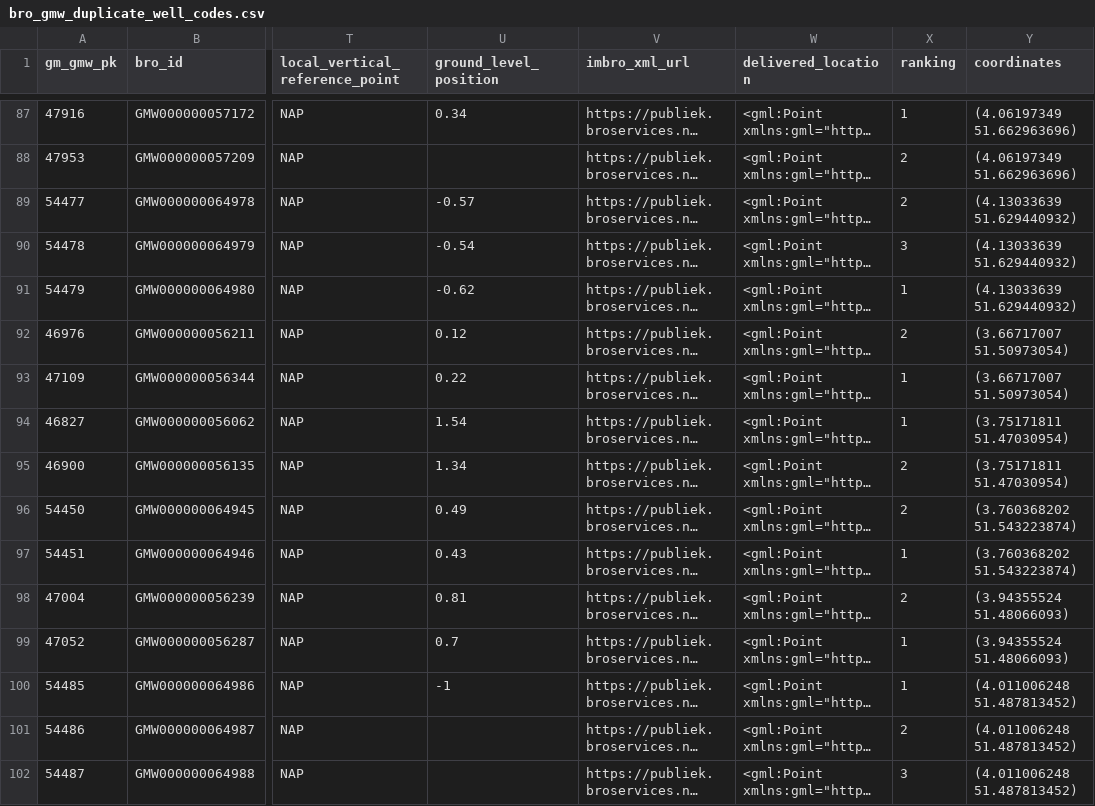
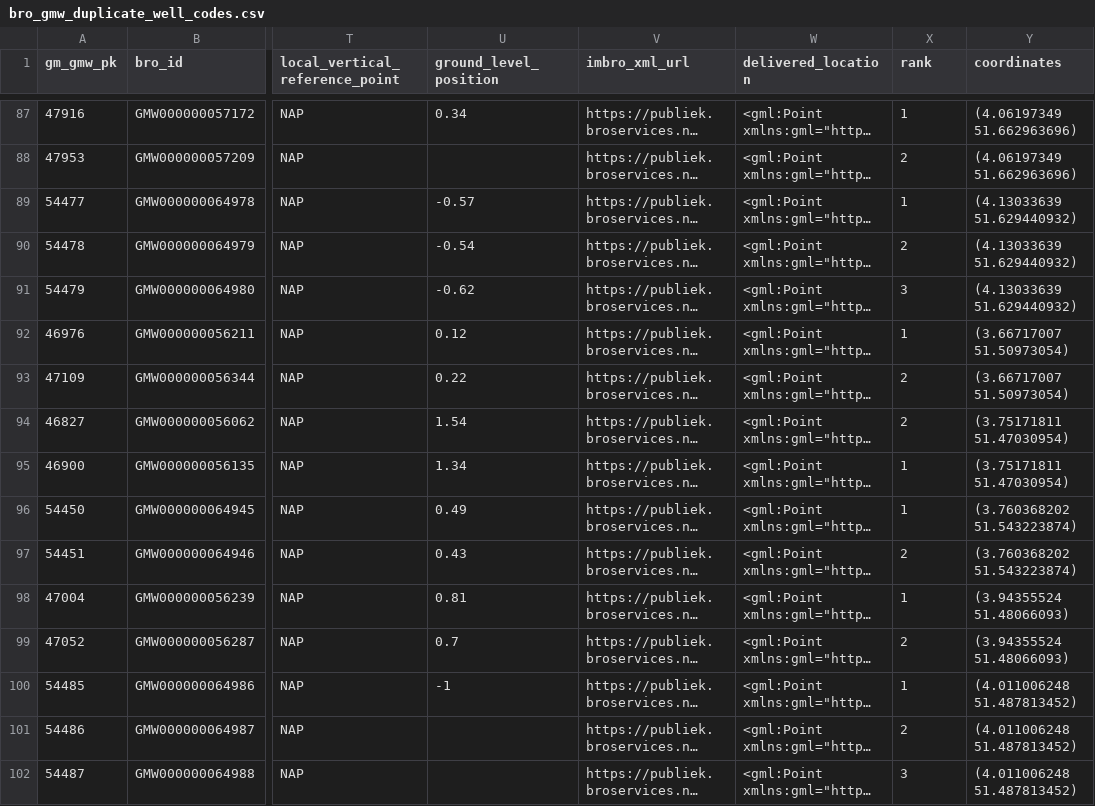
Before and after one commit to nens/bro-connector, a CSV file: data/duplicates/bro_gmw_duplicate_well_codes.csv, drawn as a sheet; only a part is shown, gaps mark what is left out; long unchanged cells end in …; the diff covers the shown part only; the diff names each change by its address in the sheet, - before the commit and + after, or states it on an @@ line.

Commit message:
updated ranking method to the advised scenarios and cleaned up the code

```diff
--- a/data/duplicates/bro_gmw_duplicate_well_codes.csv
+++ b/data/duplicates/bro_gmw_duplicate_well_codes.csv
-X1: ranking
+X1: rank
-X89 (rank): 2
+X89 (rank): 1
-X90 (rank): 3
+X90 (rank): 2
-X91 (rank): 1
+X91 (rank): 3
-X92 (rank): 2
+X92 (rank): 1
-X93:X94 (rank): 1
+X93:X94 (rank): 2
-X95:X96 (rank): 2
+X95:X96 (rank): 1
-X97 (rank): 1
+X97 (rank): 2
-X98 (rank): 2
+X98 (rank): 1
-X99 (rank): 1
+X99 (rank): 2
```
Also changed, not shown: 134 edited cells elsewhere in this file, 11 other files.
